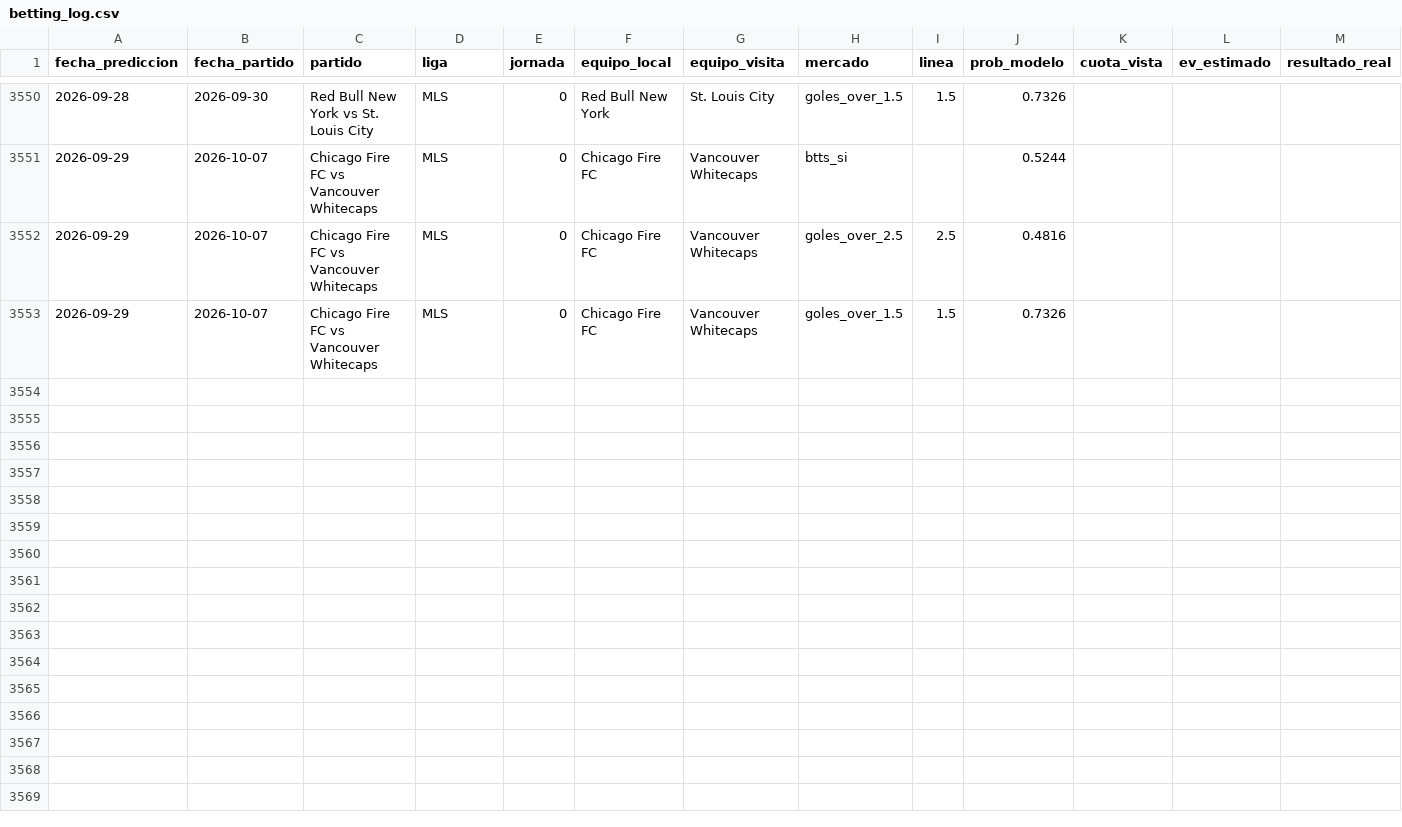
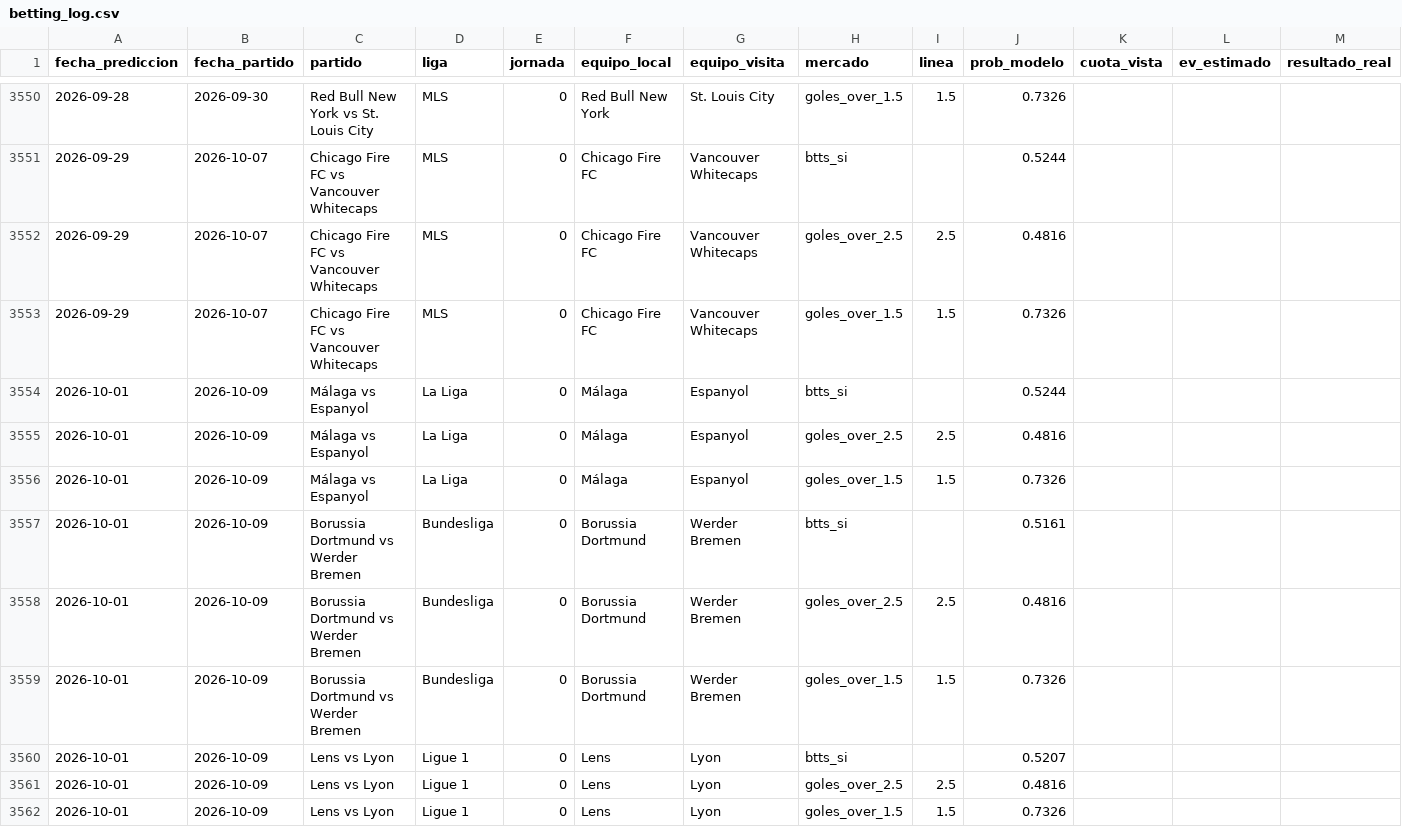
Before and after one commit to MauCarVaz1995/LigaMX, a CSV file: data/processed/betting_log.csv, drawn as a sheet; only a part is shown, gaps mark what is left out; rows hold the shown columns only; the diff names each change by its address in the sheet, - before the commit and + after, or states it on an @@ line.

```diff
--- a/data/processed/betting_log.csv
+++ b/data/processed/betting_log.csv
+row 3554: 2026-10-01 | 2026-10-09 | Málaga vs Espanyol | La Liga | 0 | Málaga | Espanyol | btts_si |  | 0.5244
+row 3555: 2026-10-01 | 2026-10-09 | Málaga vs Espanyol | La Liga | 0 | Málaga | Espanyol | goles_over_2.5 | 2.5 | 0.4816
+row 3556: 2026-10-01 | 2026-10-09 | Málaga vs Espanyol | La Liga | 0 | Málaga | Espanyol | goles_over_1.5 | 1.5 | 0.7326
+row 3557: 2026-10-01 | 2026-10-09 | Borussia Dortmund vs Werder Bremen | Bundesliga | 0 | Borussia Dortmund | Werder Bremen | btts_si |  | 0.5161
+row 3558: 2026-10-01 | 2026-10-09 | Borussia Dortmund vs Werder Bremen | Bundesliga | 0 | Borussia Dortmund | Werder Bremen | goles_over_2.5 | 2.5 | 0.4816
+row 3559: 2026-10-01 | 2026-10-09 | Borussia Dortmund vs Werder Bremen | Bundesliga | 0 | Borussia Dortmund | Werder Bremen | goles_over_1.5 | 1.5 | 0.7326
+row 3560: 2026-10-01 | 2026-10-09 | Lens vs Lyon | Ligue 1 | 0 | Lens | Lyon | btts_si |  | 0.5207
+row 3561: 2026-10-01 | 2026-10-09 | Lens vs Lyon | Ligue 1 | 0 | Lens | Lyon | goles_over_2.5 | 2.5 | 0.4816
+row 3562: 2026-10-01 | 2026-10-09 | Lens vs Lyon | Ligue 1 | 0 | Lens | Lyon | goles_over_1.5 | 1.5 | 0.7326
```
Also changed, not shown: data/processed/odds_ligamx.csv, data/processed/predicciones_log.csv, 19 other files.
